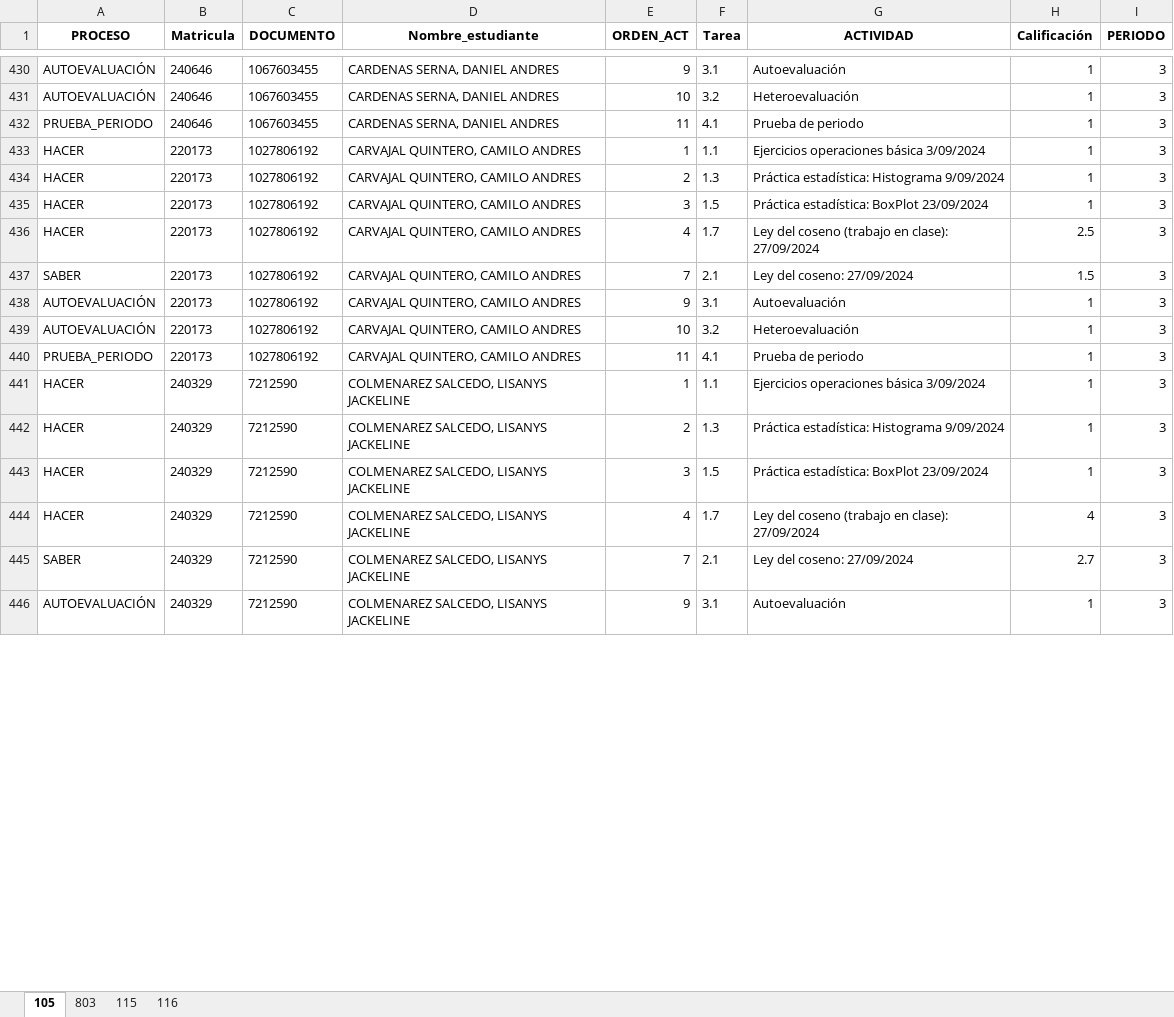
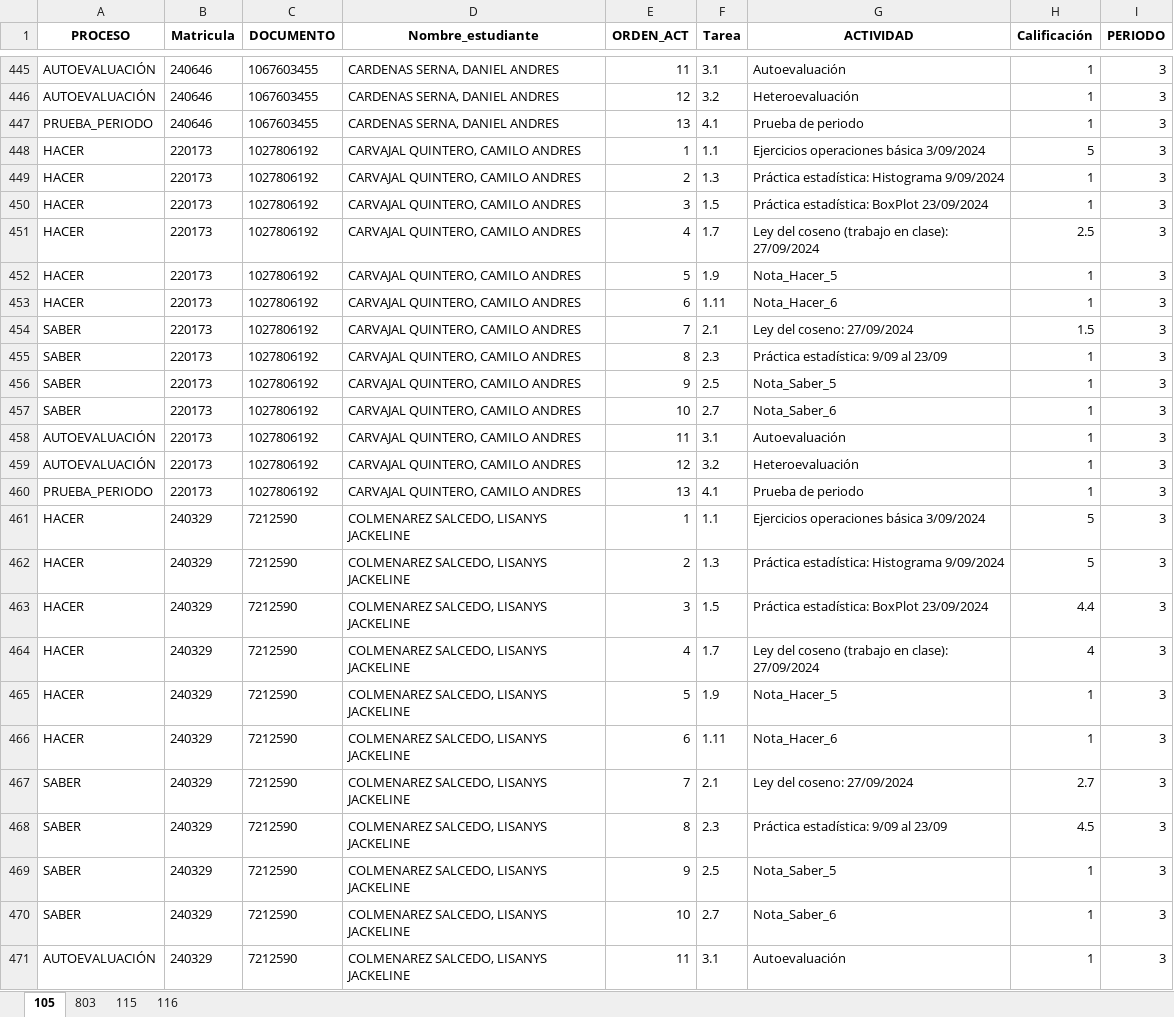
Before and after one commit to lcgalans2024/rs_icfes, an Excel workbook: Notas_Master.xlsx, sheet 105, drawn as a sheet; only a part is shown, gaps mark what is left out; values as stored, in another font and other column widths than the file's, no borders; addresses are those after the commit; the diff covers the shown part only; the diff names each change by its address in the sheet, - before the commit and + after, or states it on an @@ line.

```diff
--- a/Notas_Master.xlsx (sheet 105)
+++ b/Notas_Master.xlsx (sheet 105)
-E445 (ORDEN_ACT): 9
+E445 (ORDEN_ACT): 11
-E446 (ORDEN_ACT): 10
+E446 (ORDEN_ACT): 12
-E447 (ORDEN_ACT): 11
+E447 (ORDEN_ACT): 13
-H448 (Calificación): 1
+H448 (Calificación): 5
+row 452: HACER | 220173 | 1027806192 | CARVAJAL QUINTERO, CAMILO ANDRES | 5 | 1.9 | Nota_Hacer_5 | 1 | 3
+row 453: HACER | 220173 | 1027806192 | CARVAJAL QUINTERO, CAMILO ANDRES | 6 | 1.11 | Nota_Hacer_6 | 1 | 3
+row 455: SABER | 220173 | 1027806192 | CARVAJAL QUINTERO, CAMILO ANDRES | 8 | 2.3 | Práctica estadística: 9/09 al 23/09 | 1 | 3
+row 456: SABER | 220173 | 1027806192 | CARVAJAL QUINTERO, CAMILO ANDRES | 9 | 2.5 | Nota_Saber_5 | 1 | 3
+row 457: SABER | 220173 | 1027806192 | CARVAJAL QUINTERO, CAMILO ANDRES | 10 | 2.7 | Nota_Saber_6 | 1 | 3
-E458 (ORDEN_ACT): 9
+E458 (ORDEN_ACT): 11
-E459 (ORDEN_ACT): 10
+E459 (ORDEN_ACT): 12
-E460 (ORDEN_ACT): 11
+E460 (ORDEN_ACT): 13
-H461:H462 (Calificación): 1
+H461:H462 (Calificación): 5
-H463 (Calificación): 1
+H463 (Calificación): 4.4
+row 465: HACER | 240329 | 7212590 | COLMENAREZ SALCEDO, LISANYS JACKELINE | 5 | 1.9 | Nota_Hacer_5 | 1 | 3
+row 466: HACER | 240329 | 7212590 | COLMENAREZ SALCEDO, LISANYS JACKELINE | 6 | 1.11 | Nota_Hacer_6 | 1 | 3
+row 468: SABER | 240329 | 7212590 | COLMENAREZ SALCEDO, LISANYS JACKELINE | 8 | 2.3 | Práctica estadística: 9/09 al 23/09 | 4.5 | 3
+row 469: SABER | 240329 | 7212590 | COLMENAREZ SALCEDO, LISANYS JACKELINE | 9 | 2.5 | Nota_Saber_5 | 1 | 3
+row 470: SABER | 240329 | 7212590 | COLMENAREZ SALCEDO, LISANYS JACKELINE | 10 | 2.7 | Nota_Saber_6 | 1 | 3
-E471 (ORDEN_ACT): 9
+E471 (ORDEN_ACT): 11
```
Also changed, not shown: 175 added rows and 153 edited cells elsewhere in this sheet.
